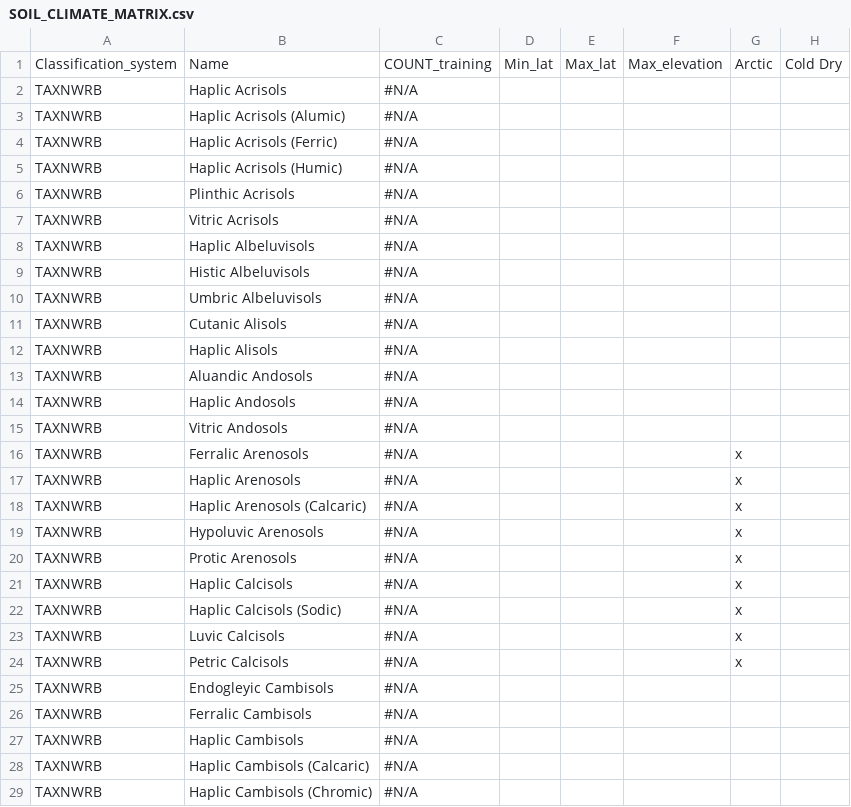
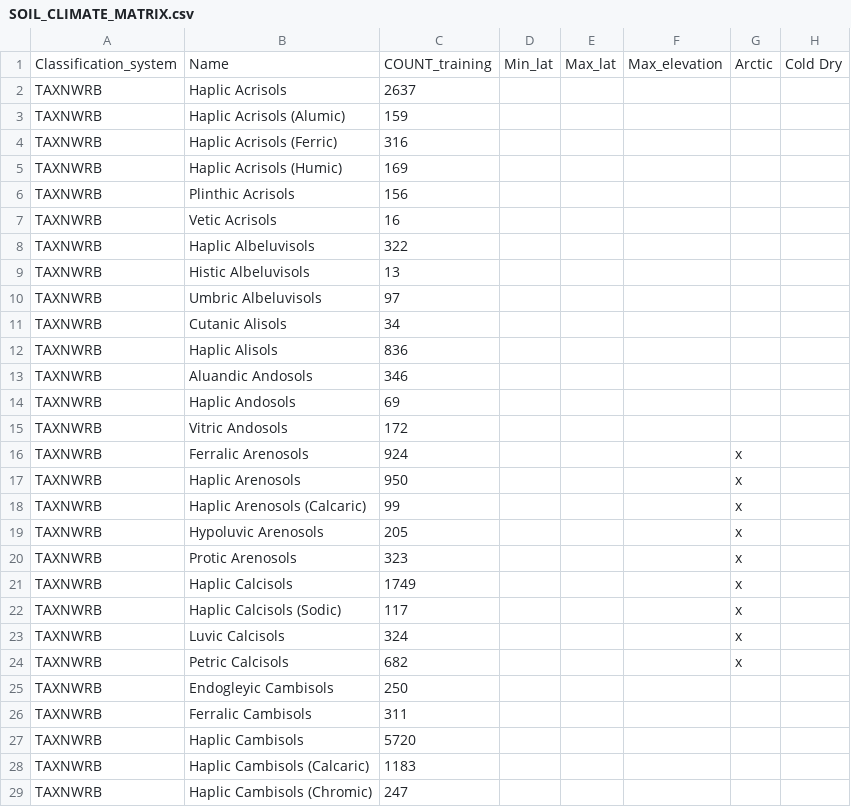
Before and after one commit to ISRICWorldSoil/SoilGrids250m, a CSV file: grids/models/SOIL_CLIMATE_MATRIX.csv, drawn as a sheet; only a part is shown; the diff covers the shown part only; the diff names each change by its address in the sheet, - before the commit and + after, or states it on an @@ line.

```diff
--- a/grids/models/SOIL_CLIMATE_MATRIX.csv
+++ b/grids/models/SOIL_CLIMATE_MATRIX.csv
-C2: #N/A
+C2: 2637
-C3: #N/A
+C3: 159
-C4: #N/A
+C4: 316
-C5: #N/A
+C5: 169
-C6: #N/A
+C6: 156
-B7: Vitric Acrisols
+B7: Vetic Acrisols
-C7: #N/A
+C7: 16
-C8: #N/A
+C8: 322
-C9: #N/A
+C9: 13
-C10: #N/A
+C10: 97
-C11: #N/A
+C11: 34
-C12: #N/A
+C12: 836
-C13: #N/A
+C13: 346
-C14: #N/A
+C14: 69
-C15: #N/A
+C15: 172
-C16: #N/A
+C16: 924
-C17: #N/A
+C17: 950
-C18: #N/A
+C18: 99
-C19: #N/A
+C19: 205
-C20: #N/A
+C20: 323
-C21: #N/A
+C21: 1749
-C22: #N/A
+C22: 117
-C23: #N/A
+C23: 324
-C24: #N/A
+C24: 682
-C25: #N/A
+C25: 250
-C26: #N/A
+C26: 311
-C27: #N/A
+C27: 5720
-C28: #N/A
+C28: 1183
-C29: #N/A
+C29: 247
```
Also changed, not shown: 90 edited cells elsewhere in this file, grids/profs/TAXNWRB/soiltype_count.csv, grids/profs/TAXNWRB/soiltype_count2.csv, 16 other files.
